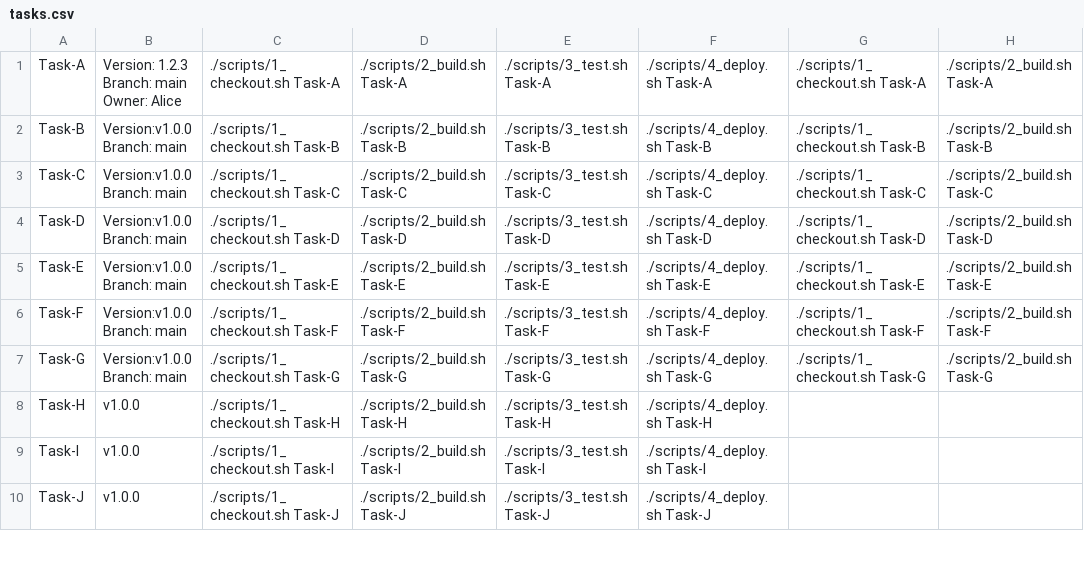
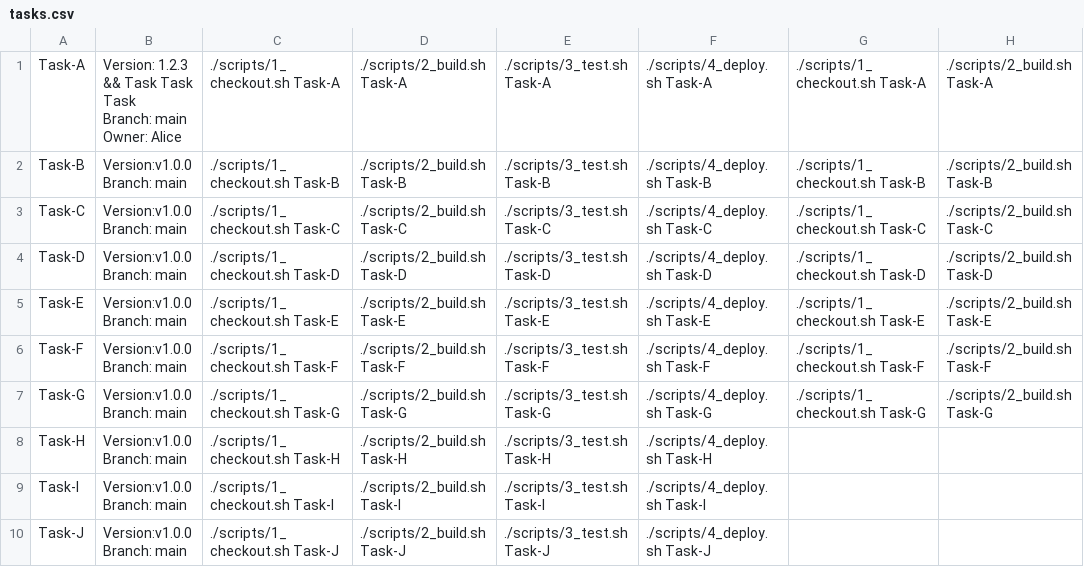
Before and after one commit to Wenutu/TaskPanel, a CSV file: tasks.csv, drawn as a sheet; only a part is shown; ↵ is a line break in a cell; the diff covers the shown part only; the diff names each change by its address in the sheet, - before the commit and + after, or states it on an @@ line.

```diff
--- a/tasks.csv
+++ b/tasks.csv
-B1: Version: 1.2.3 Branch: main…
+B1: Version: 1.2.3 && Task Task Task ↵ Branch: main…
-B2:B7: Version:v1.0.0 Branch: main
+B2:B7: Version:v1.0.0 ↵ Branch: main
-B8:B10: v1.0.0
+B8:B10: Version:v1.0.0 ↵ Branch: main
```
Also changed, not shown: 8 added rows and 1 edited cell elsewhere in this file, 3 other files.
